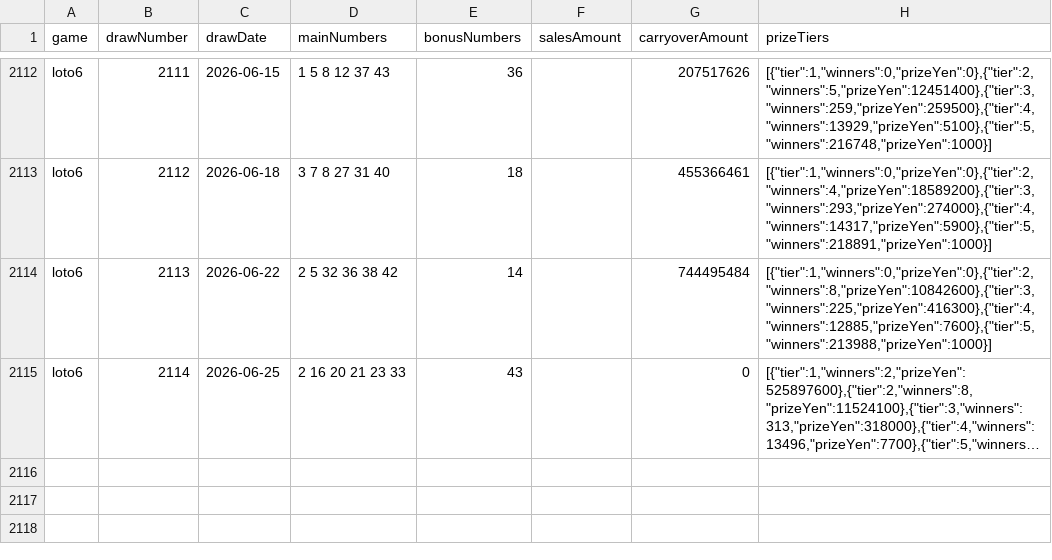
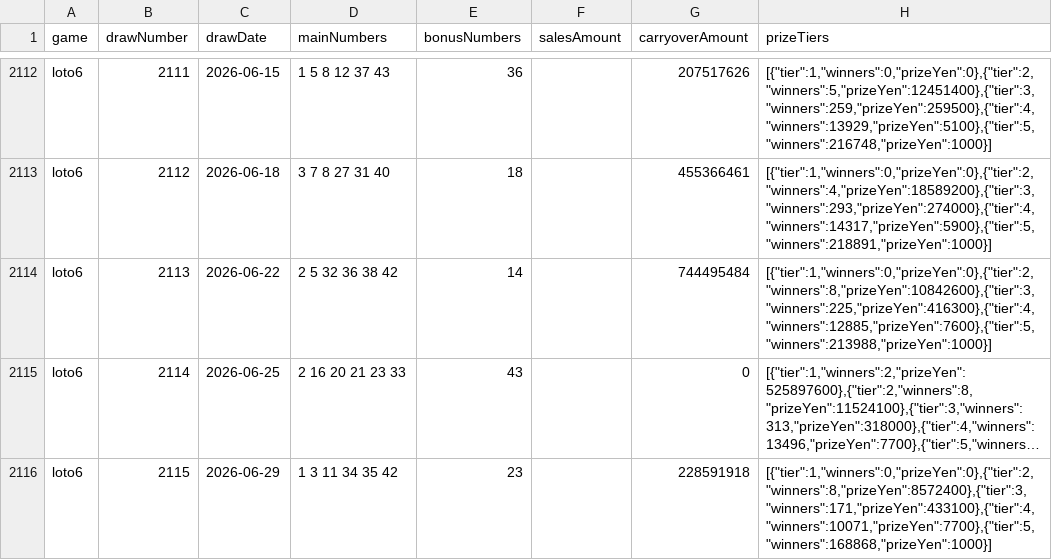
Before and after one commit to wakanaaargajagk633674/lotoloto, a CSV file: data/processed/loto6_draws.csv, drawn as a sheet; only a part is shown, gaps mark what is left out; long unchanged cells end in …; the diff names each change by its address in the sheet, - before the commit and + after, or states it on an @@ line.

Commit message:
Update loto6 draw 2115 data

```diff
--- a/data/processed/loto6_draws.csv
+++ b/data/processed/loto6_draws.csv
+row 2116: loto6 | 2115 | 2026-06-29 | 1 3 11 34 35 42 | 23 |  | 228591918 | [{"tier":1,"winners":0,"prizeYen":0},{"tier":2,"winners":8,"prizeYen":8572400},{"tier":3,"winners":171,"prizeYen":433100},{"tier":4,"winners":10071,"prizeYen":7700},{"tier":5,"winners":168868,"prizeYen":1000}]
```
Also changed, not shown: data/analysis/loto6_draws_japanese.csv, data/analysis/loto6_prize_tiers.csv, 31 other files.
